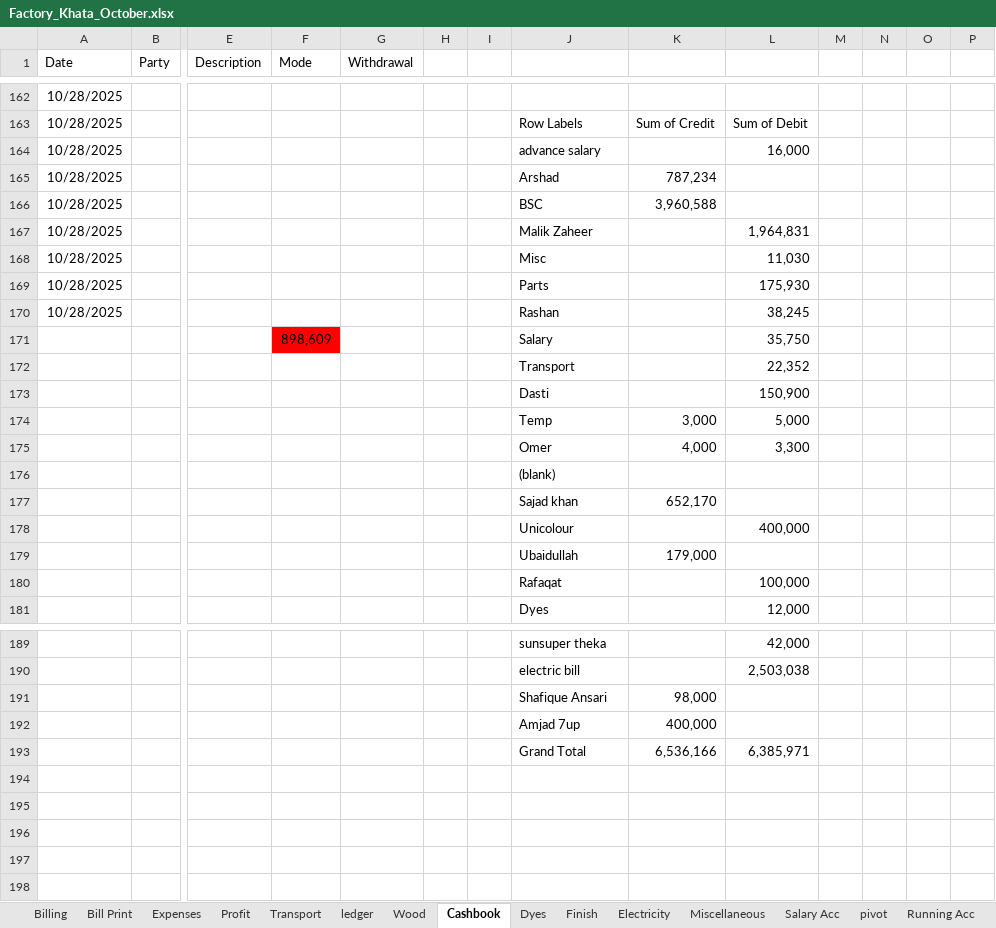
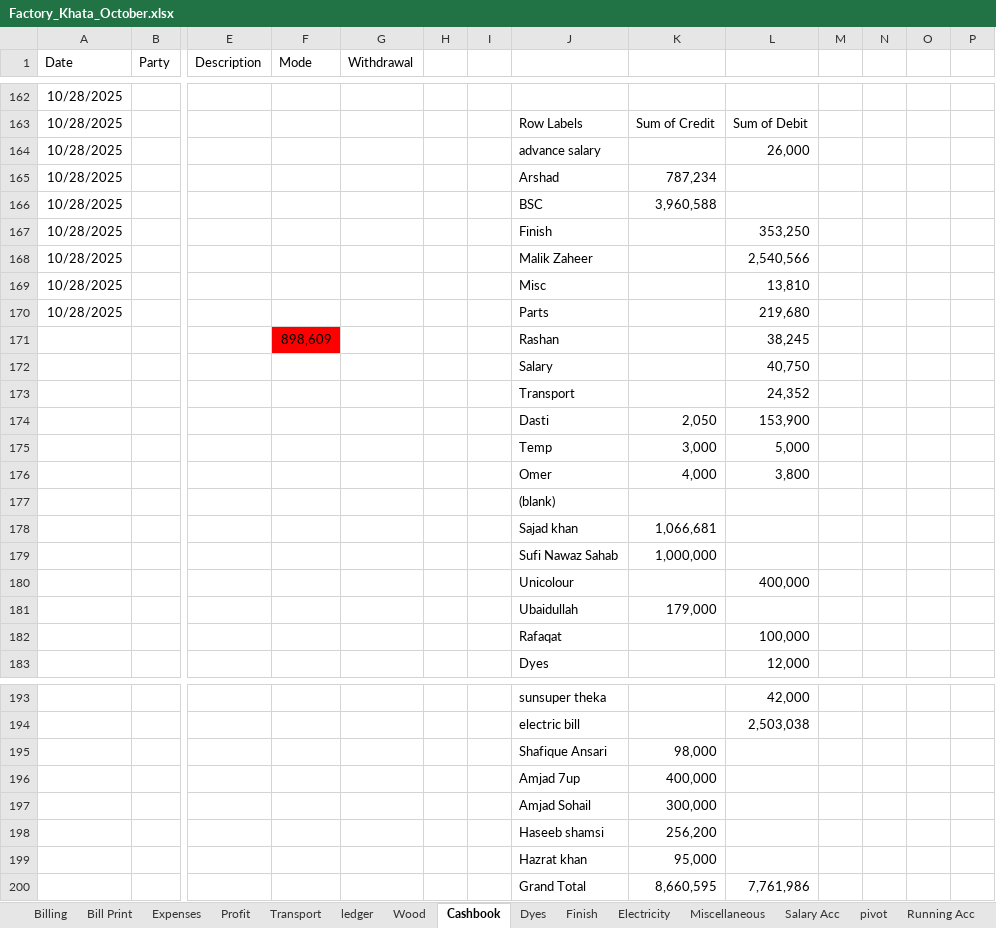
Before and after one commit to omerrazzaq4/AlHamd_Oct, an Excel workbook: Factory_Khata_October.xlsx, sheet Cashbook, drawn as a sheet; only a part is shown, gaps mark what is left out; values as stored, in another font and other column widths than the file's, no borders; charts and pictures and table styles not drawn; removed rows and columns are numbered as before the commit, all else as after; rows hold the shown columns only; the diff covers the shown part only; the diff names each change by its address in the sheet, - before the commit and + after, or states it on an @@ line.

```diff
--- a/Factory_Khata_October.xlsx (sheet Cashbook)
+++ b/Factory_Khata_October.xlsx (sheet Cashbook)
-L164: 16,000
+L164: 26,000
+row 167: 10/28/2025 |  |  |  |  |  |  | Finish |  | 353,250
-L168: 1,964,831
+L168: 2,540,566
-L169: 11,030
+L169: 13,810
-L170: 175,930
+L170: 219,680
-row 170: 10/28/2025 |  |  |  |  |  |  | Rashan |  | 38,245
-J171: Salary
+J171: Rashan
-L171: 35,750
+L171: 38,245
-row 172:  |  |  |  |  |  |  | Transport |  | 22,352
-row 173:  |  |  |  |  |  |  | Dasti |  | 150,900
+row 172:  |  |  |  |  |  |  | Salary |  | 40,750
+row 173:  |  |  |  |  |  |  | Transport |  | 24,352
+row 174:  |  |  |  |  |  |  | Dasti | 2,050 | 153,900
-L176: 3,300
+L176: 3,800
-K178: 652,170
+K178: 1,066,681
+row 179:  |  |  |  |  |  |  | Sufi Nawaz Sahab | 1,000,000
-row 193:  |  |  |  |  |  |  | Grand Total | 6,536,166 | 6,385,971
+row 197:  |  |  |  |  |  |  | Amjad Sohail | 300,000
+row 198:  |  |  |  |  |  |  | Haseeb shamsi | 256,200
+row 199:  |  |  |  |  |  |  | Hazrat khan | 95,000
+row 200:  |  |  |  |  |  |  | Grand Total | 8,660,595 | 7,761,986
```
Also changed, not shown: 3 added rows and 1 removed row elsewhere in this sheet, sheet pivot, sheet ledger, sheet Wood, sheet Billing, sheet Profit, sheet Balance, charts or pictures.
